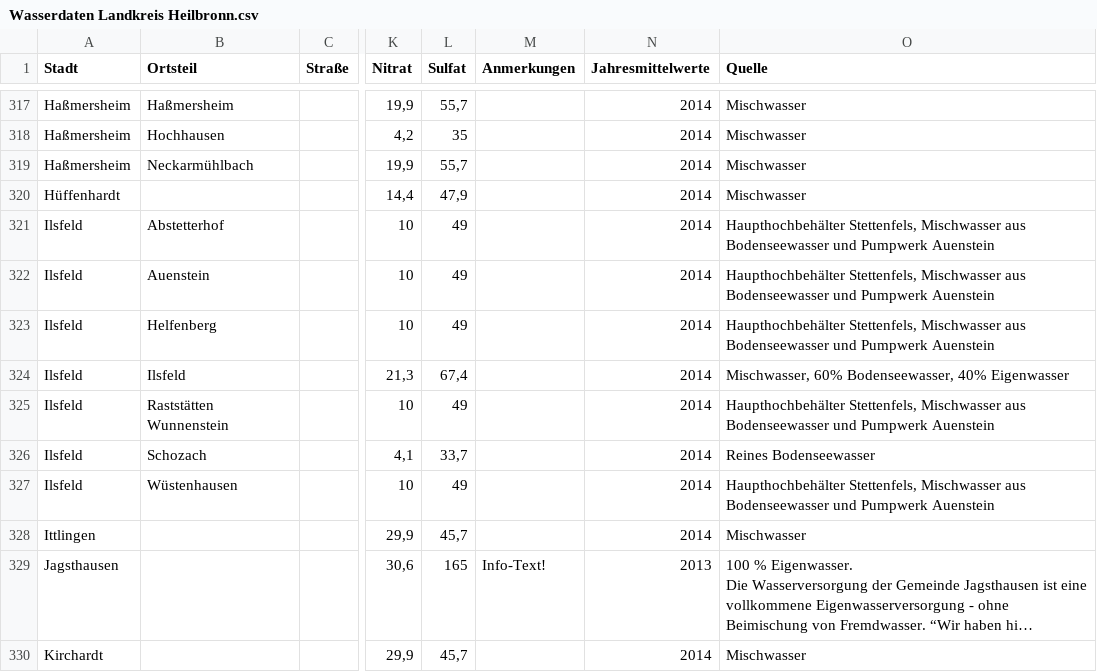
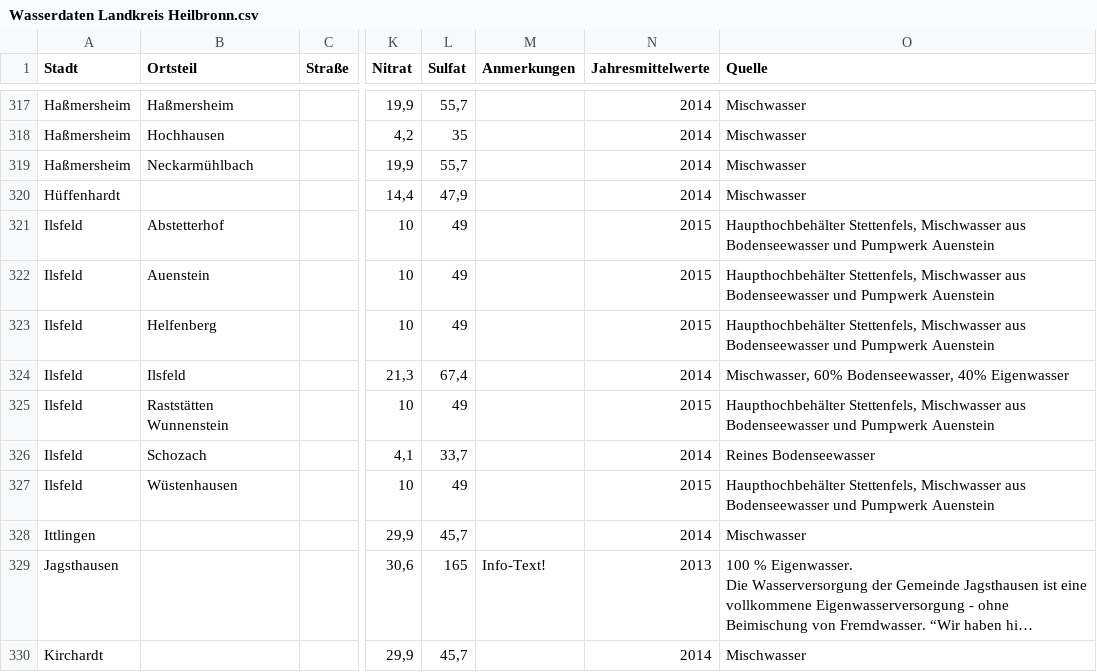
Before and after one commit to opendata-heilbronn/trinkwasser, a CSV file: converter/Wasserdaten Landkreis Heilbronn.csv, drawn as a sheet; only a part is shown, gaps mark what is left out; long unchanged cells end in …; the diff covers the shown part only; the diff names each change by its address in the sheet, - before the commit and + after, or states it on an @@ line.

```diff
--- a/converter/Wasserdaten Landkreis Heilbronn.csv
+++ b/converter/Wasserdaten Landkreis Heilbronn.csv
-N321:N323 (Jahresmittelwerte): 2014
+N321:N323 (Jahresmittelwerte): 2015
-N325 (Jahresmittelwerte): 2014
+N325 (Jahresmittelwerte): 2015
-N327 (Jahresmittelwerte): 2014
+N327 (Jahresmittelwerte): 2015
```
Also changed, not shown: 2 added rows, 2 removed rows and 20 edited cells elsewhere in this file, 1 other file.
